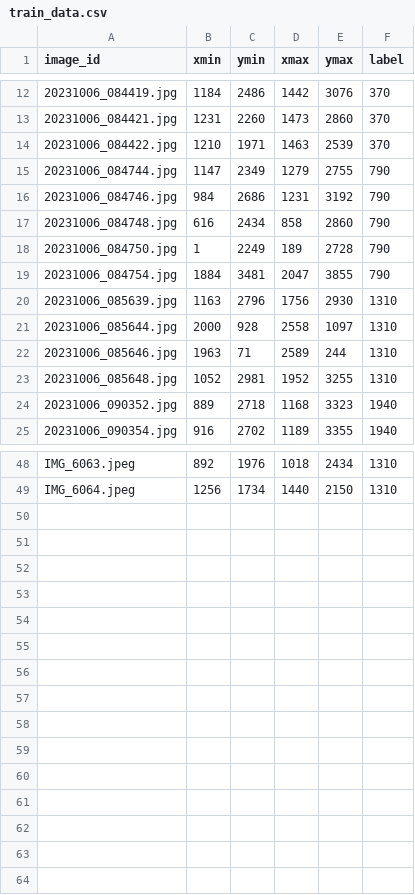
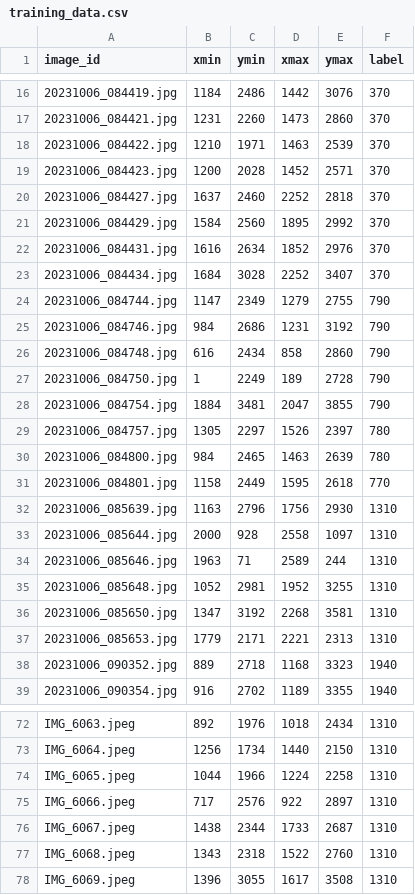
Before and after one commit to roannalim/dsa3101-2310-12-ocr, a CSV file: backend/model/pytorch_ocr_model/training_data.csv (was backend/model/pytorch_ocr_model/train_data.csv), drawn as a sheet; only a part is shown, gaps mark what is left out; the diff covers the shown part only; the diff names each change by its address in the sheet, - before the commit and + after, or states it on an @@ line.

Commit message:
Revised training and function versions of pytorch_ocr_model, renamed csv files for clarity

```diff
--- a/backend/model/pytorch_ocr_model/train_data.csv
+++ b/backend/model/pytorch_ocr_model/training_data.csv
+row 19: 20231006_084423.jpg | 1200 | 2028 | 1452 | 2571 | 370
+row 20: 20231006_084427.jpg | 1637 | 2460 | 2252 | 2818 | 370
+row 21: 20231006_084429.jpg | 1584 | 2560 | 1895 | 2992 | 370
+row 22: 20231006_084431.jpg | 1616 | 2634 | 1852 | 2976 | 370
+row 23: 20231006_084434.jpg | 1684 | 3028 | 2252 | 3407 | 370
+row 29: 20231006_084757.jpg | 1305 | 2297 | 1526 | 2397 | 780
+row 30: 20231006_084800.jpg | 984 | 2465 | 1463 | 2639 | 780
+row 31: 20231006_084801.jpg | 1158 | 2449 | 1595 | 2618 | 770
+row 36: 20231006_085650.jpg | 1347 | 3192 | 2268 | 3581 | 1310
+row 37: 20231006_085653.jpg | 1779 | 2171 | 2221 | 2313 | 1310
+row 74: IMG_6065.jpeg | 1044 | 1966 | 1224 | 2258 | 1310
+row 75: IMG_6066.jpeg | 717 | 2576 | 922 | 2897 | 1310
+row 76: IMG_6067.jpeg | 1438 | 2344 | 1733 | 2687 | 1310
+row 77: IMG_6068.jpeg | 1343 | 2318 | 1522 | 2760 | 1310
+row 78: IMG_6069.jpeg | 1396 | 3055 | 1617 | 3508 | 1310
```
Also changed, not shown: 14 added rows elsewhere in this file, 7 other files.
